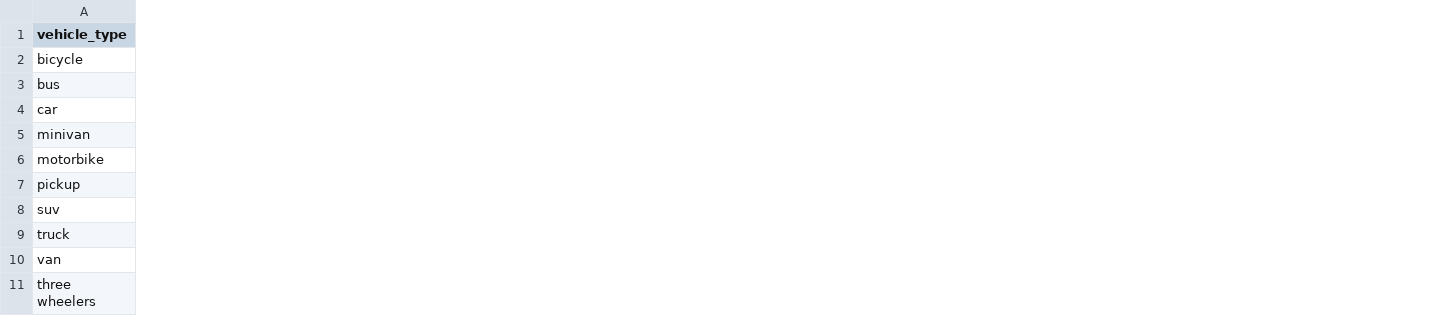
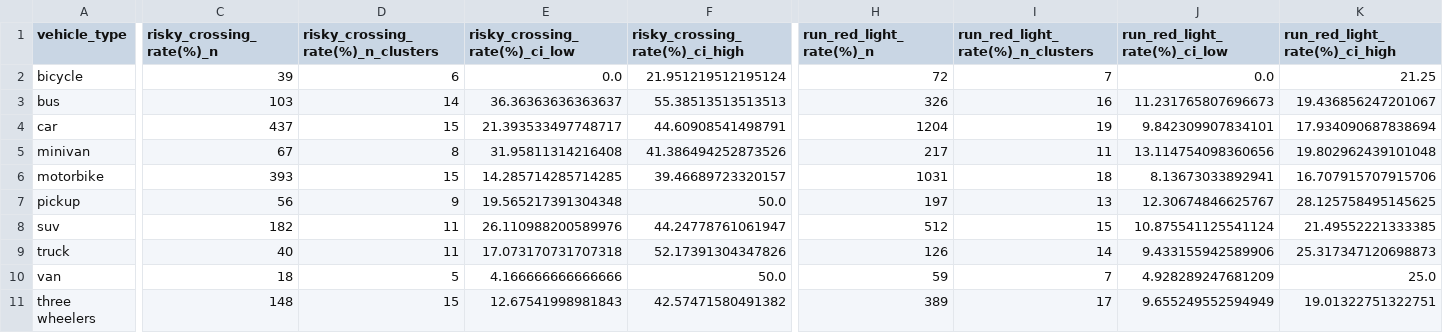
Before and after one commit to KimmichGUO/PedX-Insight, a CSV file: summary_data/vehicle_stats.csv, drawn as a sheet; only a part is shown, gaps mark what is left out; the diff names each change by its address in the sheet, - before the commit and + after, or states it on an @@ line.

```diff
--- a/summary_data/vehicle_stats.csv
+++ b/summary_data/vehicle_stats.csv
+column C (risky_crossing_rate(%)_n), rows 2-11: 39 | 103 | 437 | 67 | 393 | 56 | 182 | 40 | 18 | 148
+column D, rows 1-11: risky_crossing_rate(%)_n_clusters | 6 | 14 | 15 | 8 | 15 | 9 | 11 | 11 | 5 | 15
+column E (risky_crossing_rate(%)_ci_low), rows 2-11: 0.0 | 36.36363636363637 | 21.393533497748717 | 31.95811314216408 | 14.285714285714285 | 19.565217391304348 | 26.110988200589976 | 17.073170731707318 | 4.166666666666666 | 12.67541998981843
+column F (risky_crossing_rate(%)_ci_high), rows 2-11: 21.951219512195124 | 55.38513513513513 | 44.60908541498791 | 41.386494252873526 | 39.46689723320157 | 50.0 | 44.24778761061947 | 52.17391304347826 | 50.0 | 42.57471580491382
+column H (run_red_light_rate(%)_n), rows 2-11: 72 | 326 | 1204 | 217 | 1031 | 197 | 512 | 126 | 59 | 389
+column I (run_red_light_rate(%)_n_clusters), rows 2-11: 7 | 16 | 19 | 11 | 18 | 13 | 15 | 14 | 7 | 17
+column J (run_red_light_rate(%)_ci_low), rows 2-11: 0.0 | 11.231765807696673 | 9.842309907834101 | 13.114754098360656 | 8.13673033892941 | 12.30674846625767 | 10.875541125541124 | 9.433155942589906 | 4.928289247681209 | 9.655249552594949
+column K (run_red_light_rate(%)_ci_high), rows 2-11: 21.25 | 19.436856247201067 | 17.934090687838694 | 19.802962439101048 | 16.707915707915706 | 28.125758495145625 | 21.49552221333385 | 25.317347120698873 | 25.0 | 19.01322751322751
```
Also changed, not shown: summary_data/age_stats.csv, summary_data/all_pedestrian_info.csv, 32 other files.
